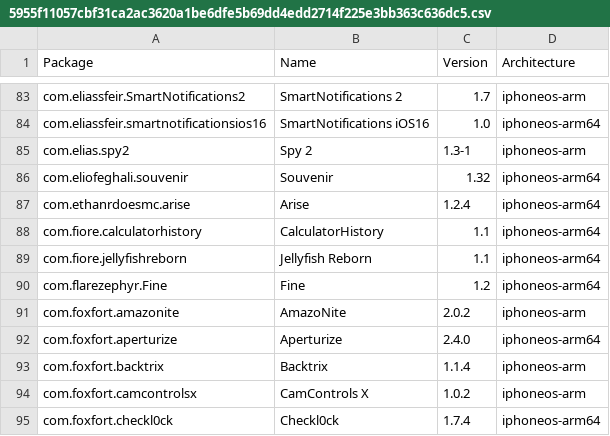
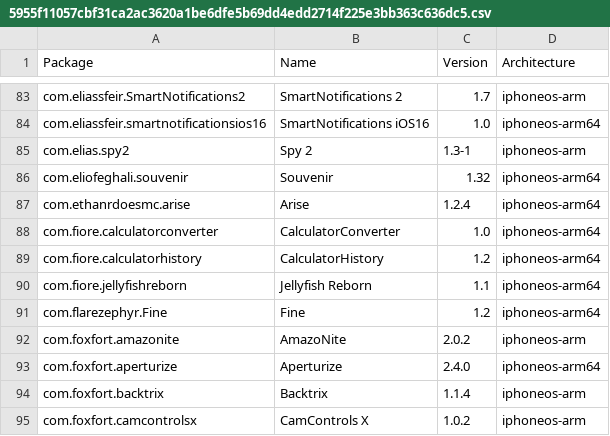
Before and after one commit to NIGHTF3AR/crc_bark, a CSV file: Library/Caches/com.nan.crc/5955f11057cbf31ca2ac3620a1be6dfe5b69dd4edd2714f225e3bb363c636dc5.csv, drawn as a sheet; only a part is shown, gaps mark what is left out; the shorter side is filled out with more unchanged rows.

```diff
--- a/Library/Caches/com.nan.crc/5955f11057cbf31ca2ac3620a1be6dfe5b69dd4edd2714f225e3bb363c636dc5.csv
+++ b/Library/Caches/com.nan.crc/5955f11057cbf31ca2ac3620a1be6dfe5b69dd4edd2714f225e3bb363c636dc5.csv
@@ -87,3 +87,4 @@ com.eliofeghali.souvenir,Souvenir,1.32,iphoneos-arm64
 com.ethanrdoesmc.arise,Arise,1.2.4,iphoneos-arm64
-com.fiore.calculatorhistory,CalculatorHistory,1.1,iphoneos-arm64
+com.fiore.calculatorconverter,CalculatorConverter,1.0,iphoneos-arm64
+com.fiore.calculatorhistory,CalculatorHistory,1.2,iphoneos-arm64
 com.fiore.jellyfishreborn,Jellyfish Reborn,1.1,iphoneos-arm64
```
